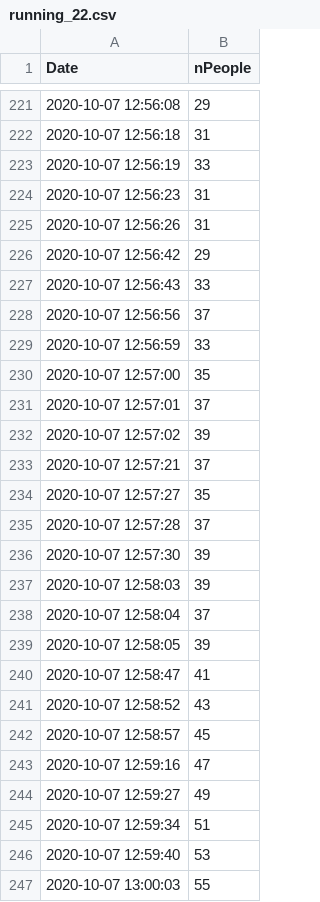
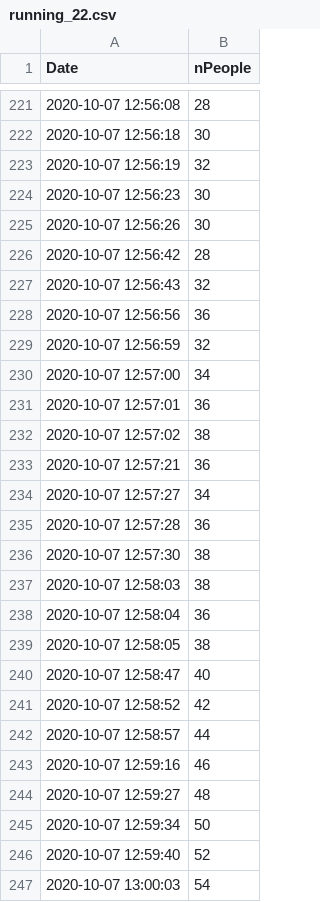
Before and after one commit to gordonwatts/snowmass-cpm-attendance, a CSV file: web/data/running_22.csv, drawn as a sheet; only a part is shown, gaps mark what is left out; the diff covers the shown part only.

```diff
--- a/web/data/running_22.csv
+++ b/web/data/running_22.csv
@@ -221,27 +221,27 @@ Date,nPeople
-2020-10-07 12:56:08,29
-2020-10-07 12:56:18,31
-2020-10-07 12:56:19,33
-2020-10-07 12:56:23,31
-2020-10-07 12:56:26,31
-2020-10-07 12:56:42,29
-2020-10-07 12:56:43,33
-2020-10-07 12:56:56,37
-2020-10-07 12:56:59,33
-2020-10-07 12:57:00,35
-2020-10-07 12:57:01,37
-2020-10-07 12:57:02,39
-2020-10-07 12:57:21,37
-2020-10-07 12:57:27,35
-2020-10-07 12:57:28,37
-2020-10-07 12:57:30,39
-2020-10-07 12:58:03,39
-2020-10-07 12:58:04,37
-2020-10-07 12:58:05,39
-2020-10-07 12:58:47,41
-2020-10-07 12:58:52,43
-2020-10-07 12:58:57,45
-2020-10-07 12:59:16,47
-2020-10-07 12:59:27,49
-2020-10-07 12:59:34,51
-2020-10-07 12:59:40,53
-2020-10-07 13:00:03,55
+2020-10-07 12:56:08,28
+2020-10-07 12:56:18,30
+2020-10-07 12:56:19,32
+2020-10-07 12:56:23,30
+2020-10-07 12:56:26,30
+2020-10-07 12:56:42,28
+2020-10-07 12:56:43,32
+2020-10-07 12:56:56,36
+2020-10-07 12:56:59,32
+2020-10-07 12:57:00,34
+2020-10-07 12:57:01,36
+2020-10-07 12:57:02,38
+2020-10-07 12:57:21,36
+2020-10-07 12:57:27,34
+2020-10-07 12:57:28,36
+2020-10-07 12:57:30,38
+2020-10-07 12:58:03,38
+2020-10-07 12:58:04,36
+2020-10-07 12:58:05,38
+2020-10-07 12:58:47,40
+2020-10-07 12:58:52,42
+2020-10-07 12:58:57,44
+2020-10-07 12:59:16,46
+2020-10-07 12:59:27,48
+2020-10-07 12:59:34,50
+2020-10-07 12:59:40,52
+2020-10-07 13:00:03,54
```
Also changed, not shown: 143 edited cells elsewhere in this file, web/data/cumulative.csv, web/data/running.csv, 5 other files.
